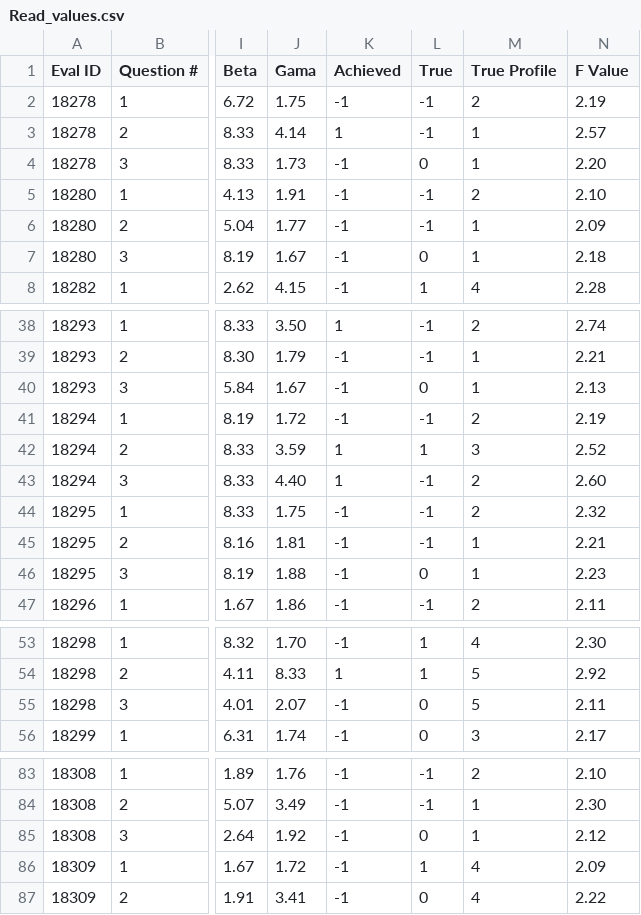
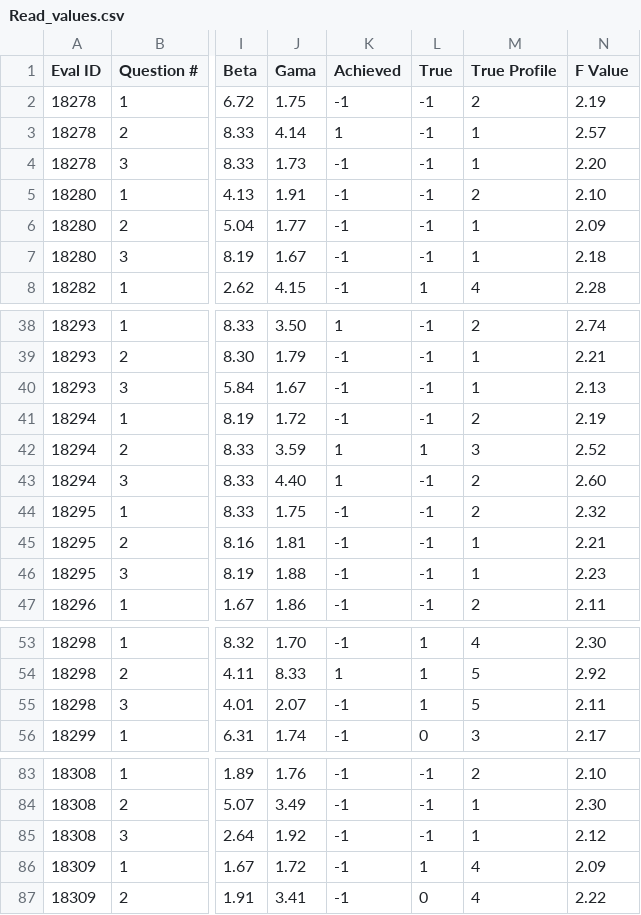
Before and after one commit to LAR-Educational/Architecture_v2_0, a CSV file: Arch_2_1/Read_values.csv, drawn as a sheet; only a part is shown, gaps mark what is left out; the diff covers the shown part only; the diff names each change by its address in the sheet, - before the commit and + after, or states it on an @@ line.

```diff
--- a/Arch_2_1/Read_values.csv
+++ b/Arch_2_1/Read_values.csv
-L4 (True): 0
+L4 (True): -1
-L7 (True): 0
+L7 (True): -1
-L40 (True): 0
+L40 (True): -1
-L46 (True): 0
+L46 (True): -1
-L55 (True): 0
+L55 (True): 1
-L85 (True): 0
+L85 (True): -1
```
Also changed, not shown: 1 edited cell elsewhere in this file, 2 other files.
